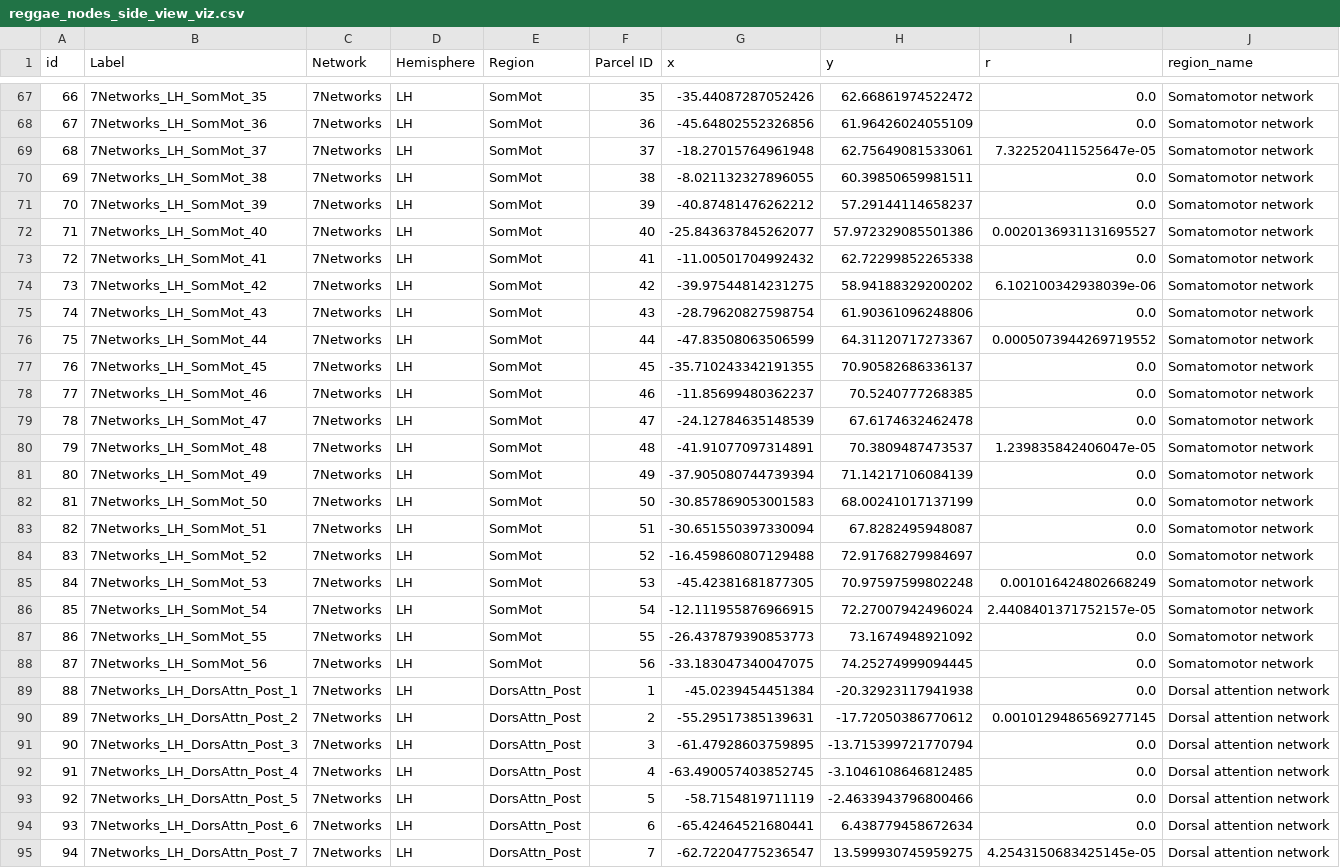
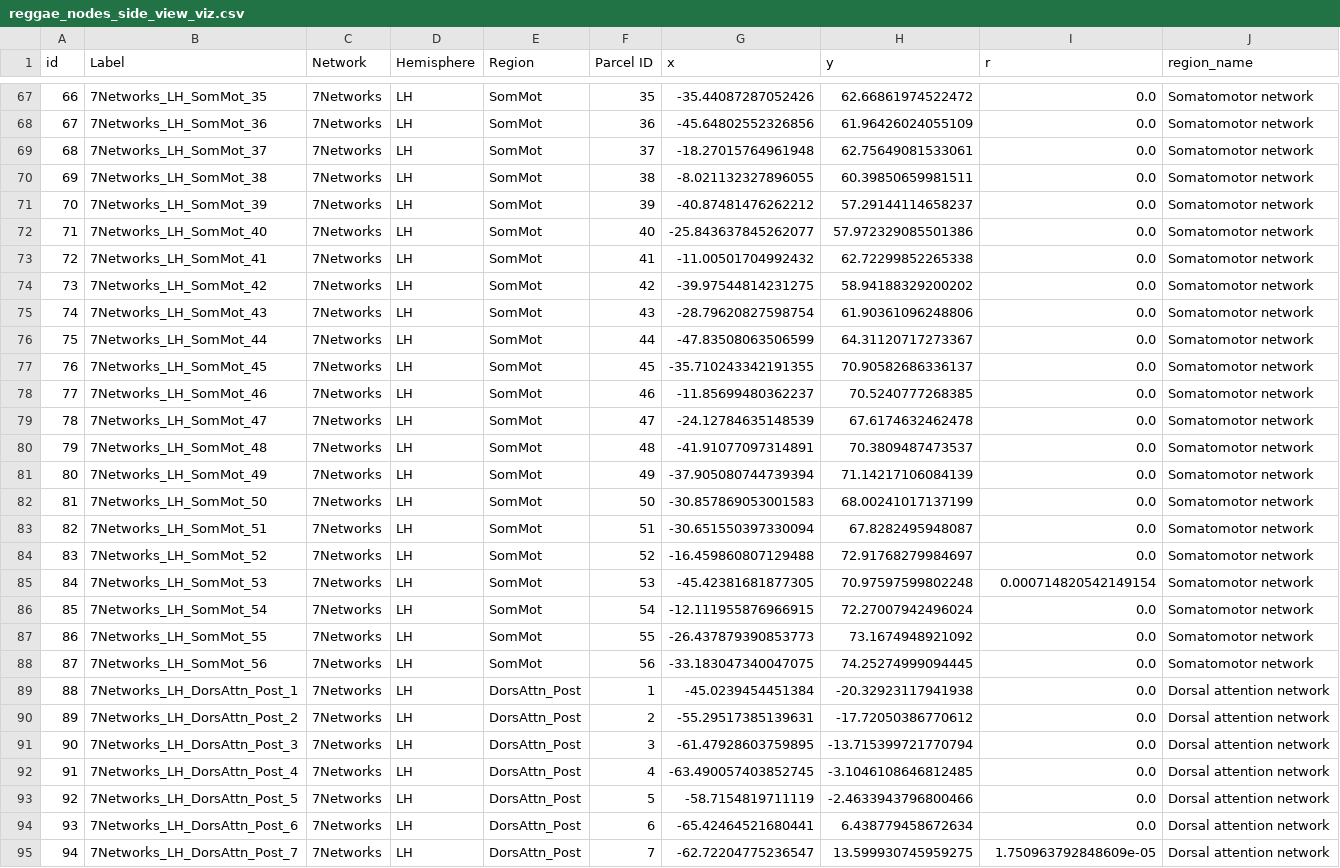
Before and after one commit to Ekkiddle/572NetworkProject, a CSV file: visualization_data/reggae/reggae_nodes_side_view_viz.csv, drawn as a sheet; only a part is shown, gaps mark what is left out; the diff covers the shown part only.

```diff
--- a/visualization_data/reggae/reggae_nodes_side_view_viz.csv
+++ b/visualization_data/reggae/reggae_nodes_side_view_viz.csv
@@ -68,10 +68,10 @@ id,Label,Network,Hemisphere,Region,Parcel ID,x,y,r,region_name
 67,7Networks_LH_SomMot_36,7Networks,LH,SomMot,36,-45.64802552326856,61.96426024055109,0.0,Somatomotor network
-68,7Networks_LH_SomMot_37,7Networks,LH,SomMot,37,-18.27015764961948,62.75649081533061,7.322520411525647e-05,Somatomotor network
+68,7Networks_LH_SomMot_37,7Networks,LH,SomMot,37,-18.27015764961948,62.75649081533061,0.0,Somatomotor network
 69,7Networks_LH_SomMot_38,7Networks,LH,SomMot,38,-8.021132327896055,60.39850659981511,0.0,Somatomotor network
 70,7Networks_LH_SomMot_39,7Networks,LH,SomMot,39,-40.87481476262212,57.29144114658237,0.0,Somatomotor network
-71,7Networks_LH_SomMot_40,7Networks,LH,SomMot,40,-25.843637845262077,57.972329085501386,0.0020136931131695527,Somatomotor network
+71,7Networks_LH_SomMot_40,7Networks,LH,SomMot,40,-25.843637845262077,57.972329085501386,0.0,Somatomotor network
 72,7Networks_LH_SomMot_41,7Networks,LH,SomMot,41,-11.00501704992432,62.72299852265338,0.0,Somatomotor network
-73,7Networks_LH_SomMot_42,7Networks,LH,SomMot,42,-39.97544814231275,58.94188329200202,6.102100342938039e-06,Somatomotor network
+73,7Networks_LH_SomMot_42,7Networks,LH,SomMot,42,-39.97544814231275,58.94188329200202,0.0,Somatomotor network
 74,7Networks_LH_SomMot_43,7Networks,LH,SomMot,43,-28.79620827598754,61.90361096248806,0.0,Somatomotor network
-75,7Networks_LH_SomMot_44,7Networks,LH,SomMot,44,-47.83508063506599,64.31120717273367,0.0005073944269719552,Somatomotor network
+75,7Networks_LH_SomMot_44,7Networks,LH,SomMot,44,-47.83508063506599,64.31120717273367,0.0,Somatomotor network
 76,7Networks_LH_SomMot_45,7Networks,LH,SomMot,45,-35.710243342191355,70.90582686336137,0.0,Somatomotor network
@@ -79,3 +79,3 @@ id,Label,Network,Hemisphere,Region,Parcel ID,x,y,r,region_name
 78,7Networks_LH_SomMot_47,7Networks,LH,SomMot,47,-24.12784635148539,67.6174632462478,0.0,Somatomotor network
-79,7Networks_LH_SomMot_48,7Networks,LH,SomMot,48,-41.91077097314891,70.3809487473537,1.239835842406047e-05,Somatomotor network
+79,7Networks_LH_SomMot_48,7Networks,LH,SomMot,48,-41.91077097314891,70.3809487473537,0.0,Somatomotor network
 80,7Networks_LH_SomMot_49,7Networks,LH,SomMot,49,-37.905080744739394,71.14217106084139,0.0,Somatomotor network
@@ -84,4 +84,4 @@ id,Label,Network,Hemisphere,Region,Parcel ID,x,y,r,region_name
 83,7Networks_LH_SomMot_52,7Networks,LH,SomMot,52,-16.459860807129488,72.91768279984697,0.0,Somatomotor network
-84,7Networks_LH_SomMot_53,7Networks,LH,SomMot,53,-45.42381681877305,70.97597599802248,0.001016424802668249,Somatomotor network
-85,7Networks_LH_SomMot_54,7Networks,LH,SomMot,54,-12.111955876966915,72.27007942496024,2.4408401371752157e-05,Somatomotor network
+84,7Networks_LH_SomMot_53,7Networks,LH,SomMot,53,-45.42381681877305,70.97597599802248,0.000714820542149154,Somatomotor network
+85,7Networks_LH_SomMot_54,7Networks,LH,SomMot,54,-12.111955876966915,72.27007942496024,0.0,Somatomotor network
 86,7Networks_LH_SomMot_55,7Networks,LH,SomMot,55,-26.437879390853773,73.1674948921092,0.0,Somatomotor network
@@ -89,3 +89,3 @@ id,Label,Network,Hemisphere,Region,Parcel ID,x,y,r,region_name
 88,7Networks_LH_DorsAttn_Post_1,7Networks,LH,DorsAttn_Post,1,-45.0239454451384,-20.32923117941938,0.0,Dorsal attention network
-89,7Networks_LH_DorsAttn_Post_2,7Networks,LH,DorsAttn_Post,2,-55.29517385139631,-17.72050386770612,0.0010129486569277145,Dorsal attention network
+89,7Networks_LH_DorsAttn_Post_2,7Networks,LH,DorsAttn_Post,2,-55.29517385139631,-17.72050386770612,0.0,Dorsal attention network
 90,7Networks_LH_DorsAttn_Post_3,7Networks,LH,DorsAttn_Post,3,-61.47928603759895,-13.715399721770794,0.0,Dorsal attention network
@@ -94,2 +94,2 @@ id,Label,Network,Hemisphere,Region,Parcel ID,x,y,r,region_name
 93,7Networks_LH_DorsAttn_Post_6,7Networks,LH,DorsAttn_Post,6,-65.42464521680441,6.438779458672634,0.0,Dorsal attention network
-94,7Networks_LH_DorsAttn_Post_7,7Networks,LH,DorsAttn_Post,7,-62.72204775236547,13.599930745959275,4.2543150683425145e-05,Dorsal attention network
+94,7Networks_LH_DorsAttn_Post_7,7Networks,LH,DorsAttn_Post,7,-62.72204775236547,13.599930745959275,1.750963792848609e-05,Dorsal attention network
```
Also changed, not shown: 179 edited cells elsewhere in this file, visualization_data/classical/classical_nodes_side_view_viz.csv, visualization_data/classical/classical_nodes_viz.csv, 28 other files.
